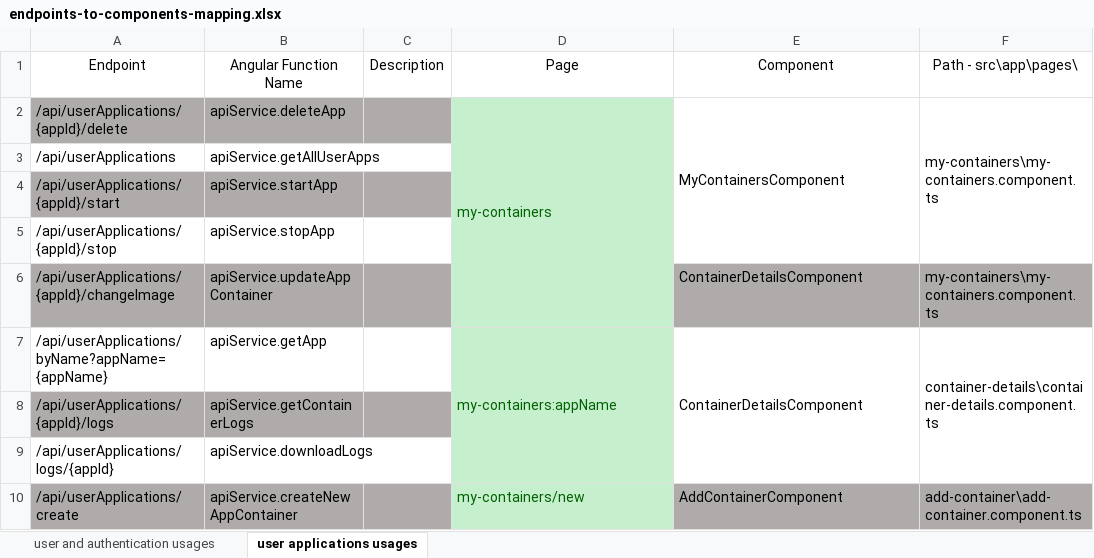
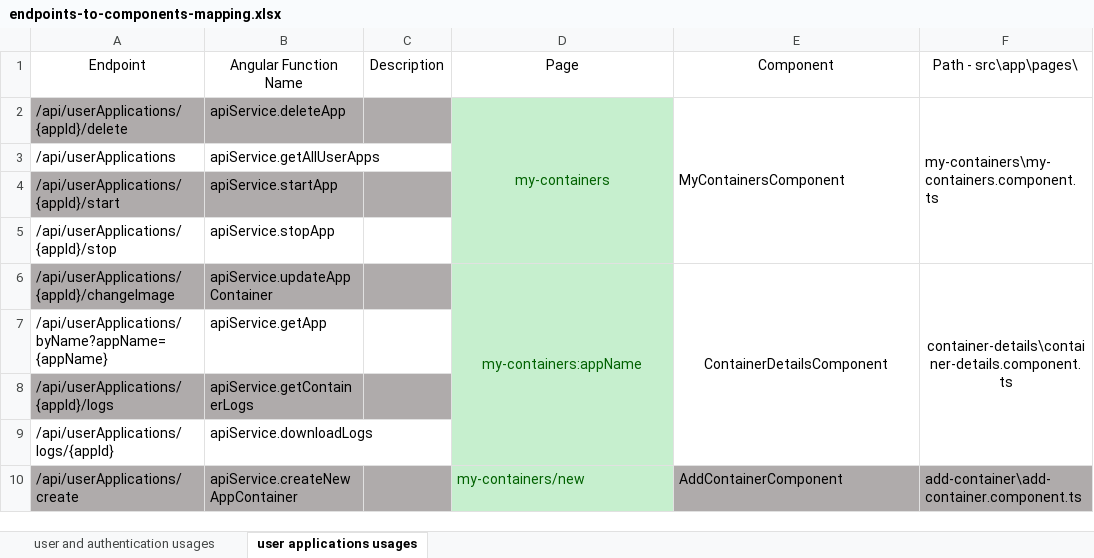
Before and after one commit to Rephael4321/run-my-docker-resources, an Excel workbook: public/endpoints-to-components-mapping.xlsx, sheet user applications usages, drawn as a sheet; values as stored, in another font and other column widths than the file's, no borders; the diff names each change by its address in the sheet, - before the commit and + after, or states it on an @@ line.

Commit message:
updated mapping excel

```diff
--- a/public/endpoints-to-components-mapping.xlsx (sheet user applications usages)
+++ b/public/endpoints-to-components-mapping.xlsx (sheet user applications usages)
-D2 alignment: left
+D2 alignment: center
-D2:D6 merged
+D2:D5 merged
-D6 (Page): (empty)
+D6 (Page): my-containers:appName
+D6:D9 merged
@@ E6:F6 fill: #AFABAB → none, alignment: left → center @@
+E6:E9 merged
-F6 (Path - src\app\pages\): my-containers\my-containers.component.ts
+F6 (Path - src\app\pages\): container-details\container-details.component.ts
+F6:F9 merged
-D7 (Page): my-containers:appName
+D7 (Page): (empty)
-D7:D9 merged
-E7 (Component): ContainerDetailsComponent
+E7 (Component): (empty)
-E7:E9 merged
-F7 (Path - src\app\pages\): container-details\container-details.component.ts
+F7 (Path - src\app\pages\): (empty)
-F7:F9 merged
```
